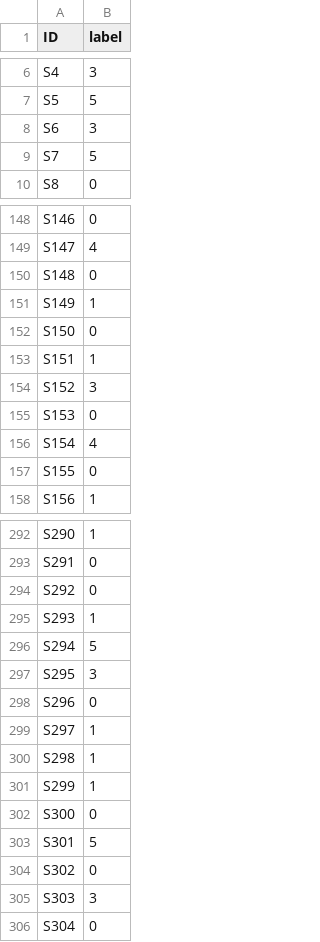
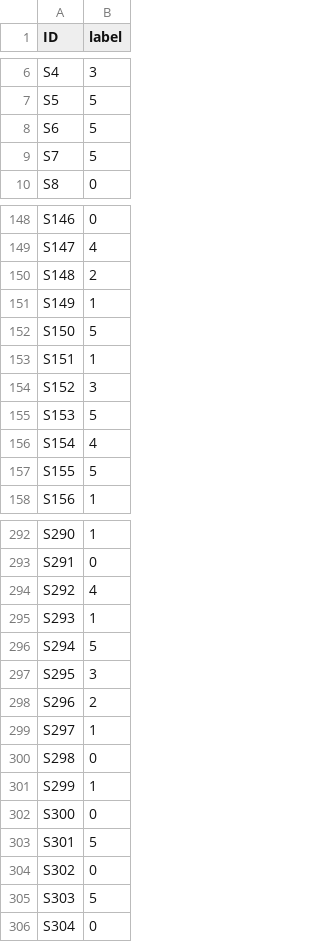
Before and after one commit to JwaYounkyung/GIST_NLP, a CSV file: nlp-lab-3/result/lab3_problem1.csv, drawn as a sheet; only a part is shown, gaps mark what is left out; the diff covers the shown part only.

```diff
--- a/nlp-lab-3/result/lab3_problem1.csv
+++ b/nlp-lab-3/result/lab3_problem1.csv
@@ -7,3 +7,3 @@ S4,3
 S5,5
-S6,3
+S6,5
 S7,5
@@ -149,10 +149,10 @@ S146,0
 S147,4
-S148,0
+S148,2
 S149,1
-S150,0
+S150,5
 S151,1
 S152,3
-S153,0
+S153,5
 S154,4
-S155,0
+S155,5
 S156,1
@@ -293,3 +293,3 @@ S290,1
 S291,0
-S292,0
+S292,4
 S293,1
@@ -297,5 +297,5 @@ S294,5
 S295,3
-S296,0
+S296,2
 S297,1
-S298,1
+S298,0
 S299,1
@@ -304,3 +304,3 @@ S301,5
 S302,0
-S303,3
+S303,5
 S304,0
```
Also changed, not shown: 41 edited cells elsewhere in this file, 4 other files.
